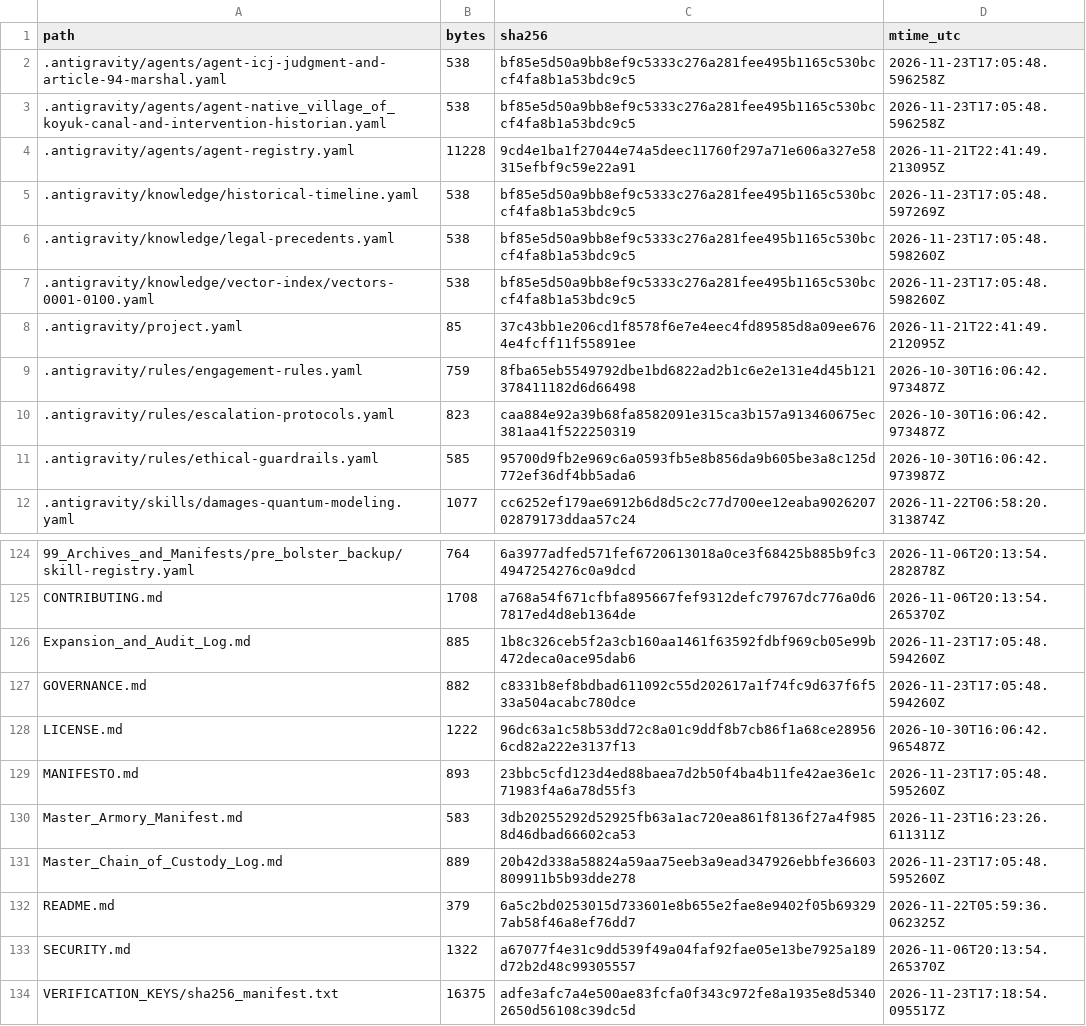
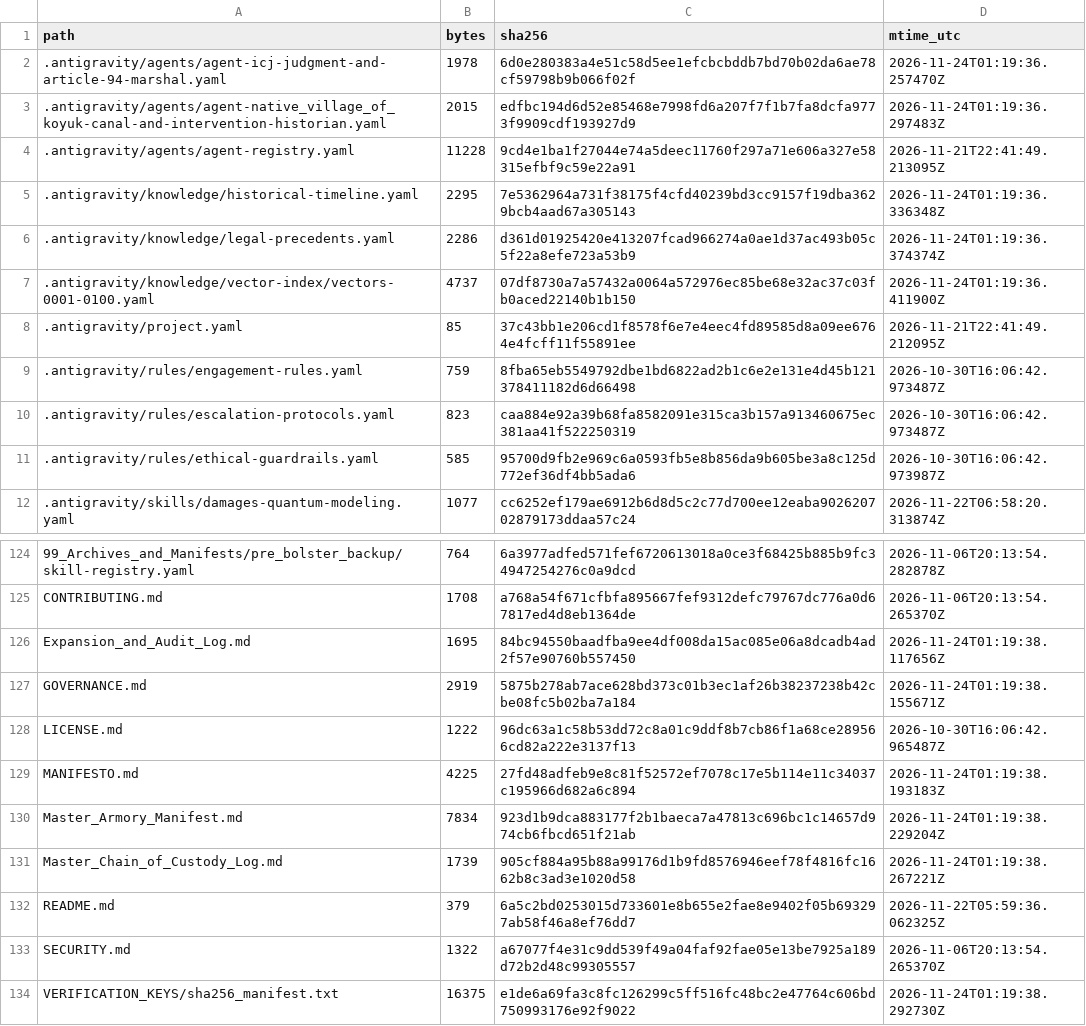
Before and after one commit to GlobalRestitutionAlliance/turtle-island-us-ak-native-village-of-koyuk-master-litigation, a CSV file: 99_Archives_and_Manifests/MANIFEST_SHA256.csv, drawn as a sheet; only a part is shown, gaps mark what is left out; the diff covers the shown part only.

```diff
--- a/99_Archives_and_Manifests/MANIFEST_SHA256.csv
+++ b/99_Archives_and_Manifests/MANIFEST_SHA256.csv
@@ -1,8 +1,8 @@
 path,bytes,sha256,mtime_utc
-.antigravity/agents/agent-icj-judgment-and-article-94-marshal.yaml,538,bf85e5d50a9bb8ef9c5333c276a281fee495b1165c530bccf4fa8b1a53bdc9c5,2026-11-23T17:05:48.596258Z
-.antigravity/agents/agent-native_village_of_koyuk-canal-and-intervention-historian.yaml,538,bf85e5d50a9bb8ef9c5333c276a281fee495b1165c530bccf4fa8b1a53bdc9c5,2026-11-23T17:05:48.596258Z
+.antigravity/agents/agent-icj-judgment-and-article-94-marshal.yaml,1978,6d0e280383a4e51c58d5ee1efcbcbddb7bd70b02da6ae78cf59798b9b066f02f,2026-11-24T01:19:36.257470Z
+.antigravity/agents/agent-native_village_of_koyuk-canal-and-intervention-historian.yaml,2015,edfbc194d6d52e85468e7998fd6a207f7f1b7fa8dcfa9773f9909cdf193927d9,2026-11-24T01:19:36.297483Z
 .antigravity/agents/agent-registry.yaml,11228,9cd4e1ba1f27044e74a5deec11760f297a71e606a327e58315efbf9c59e22a91,2026-11-21T22:41:49.213095Z
-.antigravity/knowledge/historical-timeline.yaml,538,bf85e5d50a9bb8ef9c5333c276a281fee495b1165c530bccf4fa8b1a53bdc9c5,2026-11-23T17:05:48.597269Z
-.antigravity/knowledge/legal-precedents.yaml,538,bf85e5d50a9bb8ef9c5333c276a281fee495b1165c530bccf4fa8b1a53bdc9c5,2026-11-23T17:05:48.598260Z
-.antigravity/knowledge/vector-index/vectors-0001-0100.yaml,538,bf85e5d50a9bb8ef9c5333c276a281fee495b1165c530bccf4fa8b1a53bdc9c5,2026-11-23T17:05:48.598260Z
+.antigravity/knowledge/historical-timeline.yaml,2295,7e5362964a731f38175f4cfd40239bd3cc9157f19dba3629bcb4aad67a305143,2026-11-24T01:19:36.336348Z
+.antigravity/knowledge/legal-precedents.yaml,2286,d361d01925420e413207fcad966274a0ae1d37ac493b05c5f22a8efe723a53b9,2026-11-24T01:19:36.374374Z
+.antigravity/knowledge/vector-index/vectors-0001-0100.yaml,4737,07df8730a7a57432a0064a572976ec85be68e32ac37c03fb0aced22140b1b150,2026-11-24T01:19:36.411900Z
 .antigravity/project.yaml,85,37c43bb1e206cd1f8578f6e7e4eec4fd89585d8a09ee6764e4fcff11f55891ee,2026-11-21T22:41:49.212095Z
@@ -125,10 +125,10 @@ path,bytes,sha256,mtime_utc
 CONTRIBUTING.md,1708,a768a54f671cfbfa895667fef9312defc79767dc776a0d67817ed4d8eb1364de,2026-11-06T20:13:54.265370Z
-Expansion_and_Audit_Log.md,885,1b8c326ceb5f2a3cb160aa1461f63592fdbf969cb05e99b472deca0ace95dab6,2026-11-23T17:05:48.594260Z
-GOVERNANCE.md,882,c8331b8ef8bdbad611092c55d202617a1f74fc9d637f6f533a504acabc780dce,2026-11-23T17:05:48.594260Z
+Expansion_and_Audit_Log.md,1695,84bc94550baadfba9ee4df008da15ac085e06a8dcadb4ad2f57e90760b557450,2026-11-24T01:19:38.117656Z
+GOVERNANCE.md,2919,5875b278ab7ace628bd373c01b3ec1af26b38237238b42cbe08fc5b02ba7a184,2026-11-24T01:19:38.155671Z
 LICENSE.md,1222,96dc63a1c58b53dd72c8a01c9ddf8b7cb86f1a68ce289566cd82a222e3137f13,2026-10-30T16:06:42.965487Z
-MANIFESTO.md,893,23bbc5cfd123d4ed88baea7d2b50f4ba4b11fe42ae36e1c71983f4a6a78d55f3,2026-11-23T17:05:48.595260Z
-Master_Armory_Manifest.md,583,3db20255292d52925fb63a1ac720ea861f8136f27a4f9858d46dbad66602ca53,2026-11-23T16:23:26.611311Z
-Master_Chain_of_Custody_Log.md,889,20b42d338a58824a59aa75eeb3a9ead347926ebbfe36603809911b5b93dde278,2026-11-23T17:05:48.595260Z
+MANIFESTO.md,4225,27fd48adfeb9e8c81f52572ef7078c17e5b114e11c34037c195966d682a6c894,2026-11-24T01:19:38.193183Z
+Master_Armory_Manifest.md,7834,923d1b9dca883177f2b1baeca7a47813c696bc1c14657d974cb6fbcd651f21ab,2026-11-24T01:19:38.229204Z
+Master_Chain_of_Custody_Log.md,1739,905cf884a95b88a99176d1b9fd8576946eef78f4816fc1662b8c3ad3e1020d58,2026-11-24T01:19:38.267221Z
 README.md,379,6a5c2bd0253015d733601e8b655e2fae8e9402f05b693297ab58f46a8ef76dd7,2026-11-22T05:59:36.062325Z
 SECURITY.md,1322,a67077f4e31c9dd539f49a04faf92fae05e13be7925a189d72b2d48c99305557,2026-11-06T20:13:54.265370Z
-VERIFICATION_KEYS/sha256_manifest.txt,16375,adfe3afc7a4e500ae83fcfa0f343c972fe8a1935e8d53402650d56108c39dc5d,2026-11-23T17:18:54.095517Z
+VERIFICATION_KEYS/sha256_manifest.txt,16375,e1de6a69fa3c8fc126299c5ff516fc48bc2e47764c606bd750993176e92f9022,2026-11-24T01:19:38.292730Z
```
Also changed, not shown: 84 edited cells elsewhere in this file, 39 other files.
